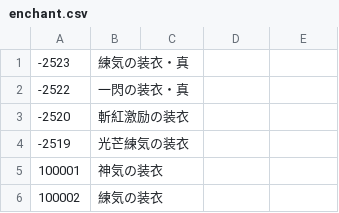
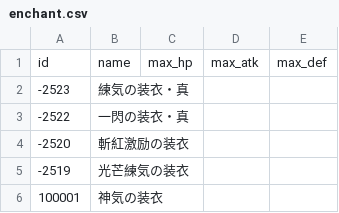
Before and after one commit to Hortensia-Saga/horsaga-data, a CSV file: raw_data/enchant.csv, drawn as a sheet; only a part is shown; the shorter side is filled out with more unchanged rows.

```diff
--- a/raw_data/enchant.csv
+++ b/raw_data/enchant.csv
@@ -1 +1,2 @@
+id,name,max_hp,max_atk,max_def
 -2523,練気の装衣・真,,,
```
Also changed, not shown: raw_data/awaken_gain.csv, raw_data/cardbase.csv, 7 other files.
